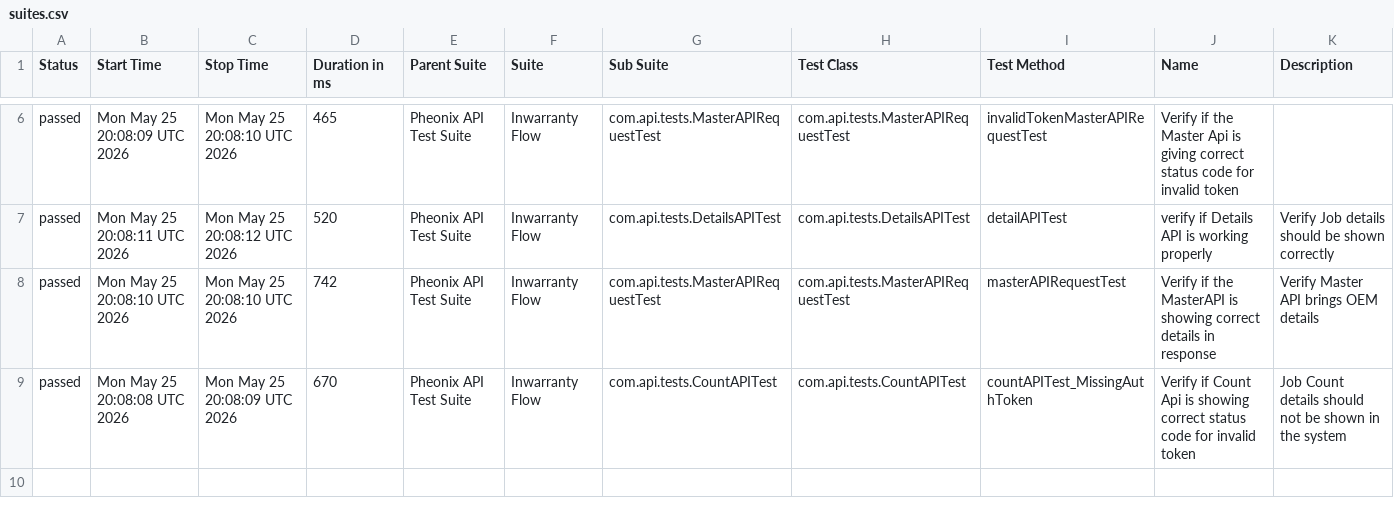
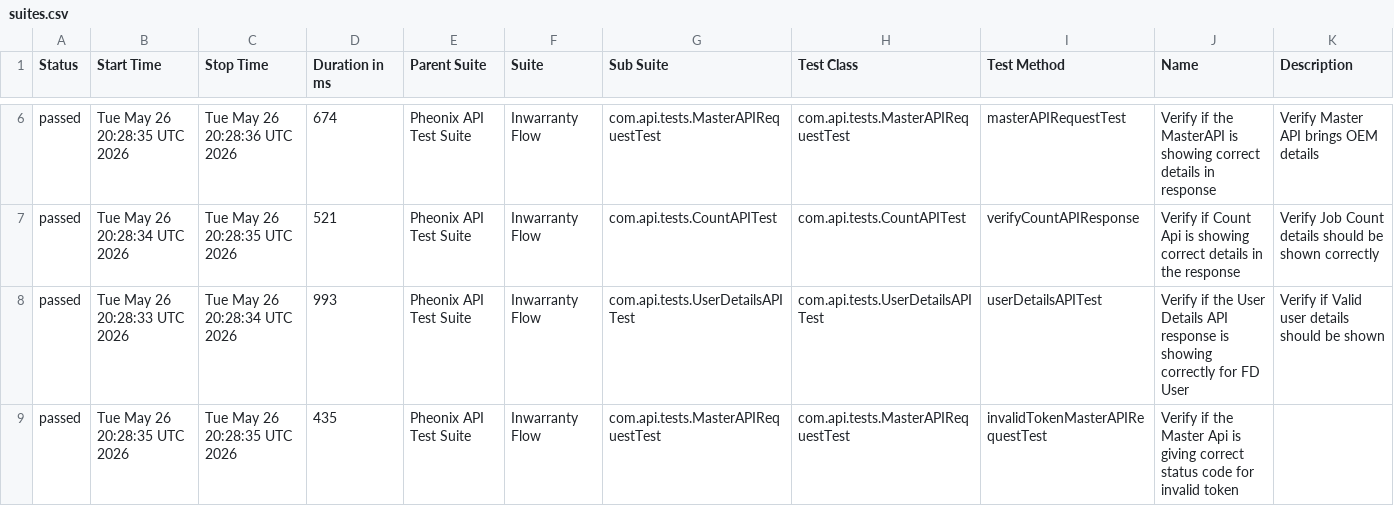
Before and after one commit to AnantKinlekar/PheonixTestAutomationFramework, a CSV file: data/suites.csv, drawn as a sheet; only a part is shown, gaps mark what is left out; the diff covers the shown part only.

```diff
--- a/data/suites.csv
+++ b/data/suites.csv
@@ -6,4 +6,4 @@
-"passed","Mon May 25 20:08:09 UTC 2026","Mon May 25 20:08:10 UTC 2026","465","Pheonix API Test Suite","Inwarranty Flow","com.api.tests.MasterAPIRequestTest","com.api.tests.MasterAPIRequestTest","invalidTokenMasterAPIRequestTest","Verify if the Master Api is giving correct status code for invalid token",""
-"passed","Mon May 25 20:08:11 UTC 2026","Mon May 25 20:08:12 UTC 2026","520","Pheonix API Test Suite","Inwarranty Flow","com.api.tests.DetailsAPITest","com.api.tests.DetailsAPITest","detailAPITest","verify if Details API is working properly","Verify Job details should be shown correctly"
-"passed","Mon May 25 20:08:10 UTC 2026","Mon May 25 20:08:10 UTC 2026","742","Pheonix API Test Suite","Inwarranty Flow","com.api.tests.MasterAPIRequestTest","com.api.tests.MasterAPIRequestTest","masterAPIRequestTest","Verify if the MasterAPI is showing correct details in response","Verify Master API brings OEM details"
-"passed","Mon May 25 20:08:08 UTC 2026","Mon May 25 20:08:09 UTC 2026","670","Pheonix API Test Suite","Inwarranty Flow","com.api.tests.CountAPITest","com.api.tests.CountAPITest","countAPITest_MissingAuthToken","Verify if Count Api is showing correct status code for invalid token","Job Count details should not be shown in the system"
+"passed","Tue May 26 20:28:35 UTC 2026","Tue May 26 20:28:36 UTC 2026","674","Pheonix API Test Suite","Inwarranty Flow","com.api.tests.MasterAPIRequestTest","com.api.tests.MasterAPIRequestTest","masterAPIRequestTest","Verify if the MasterAPI is showing correct details in response","Verify Master API brings OEM details"
+"passed","Tue May 26 20:28:34 UTC 2026","Tue May 26 20:28:35 UTC 2026","521","Pheonix API Test Suite","Inwarranty Flow","com.api.tests.CountAPITest","com.api.tests.CountAPITest","verifyCountAPIResponse","Verify if Count Api is showing correct details in the response","Verify Job Count details should be shown correctly"
+"passed","Tue May 26 20:28:33 UTC 2026","Tue May 26 20:28:34 UTC 2026","993","Pheonix API Test Suite","Inwarranty Flow","com.api.tests.UserDetailsAPITest","com.api.tests.UserDetailsAPITest","userDetailsAPITest","Verify if the User Details API response is showing correctly for FD User","Verify if Valid user details should be shown"
+"passed","Tue May 26 20:28:35 UTC 2026","Tue May 26 20:28:35 UTC 2026","435","Pheonix API Test Suite","Inwarranty Flow","com.api.tests.MasterAPIRequestTest","com.api.tests.MasterAPIRequestTest","invalidTokenMasterAPIRequestTest","Verify if the Master Api is giving correct status code for invalid token",""
```
Also changed, not shown: 27 edited cells elsewhere in this file, data/behaviors.csv, 51 other files.
